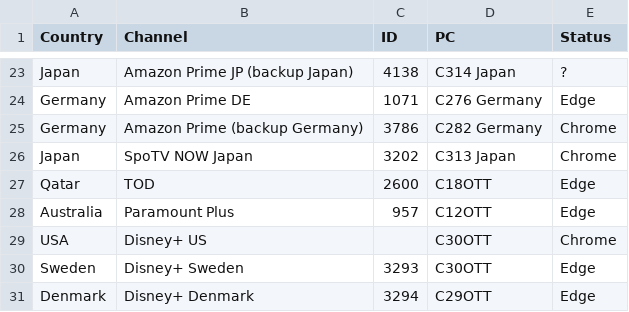
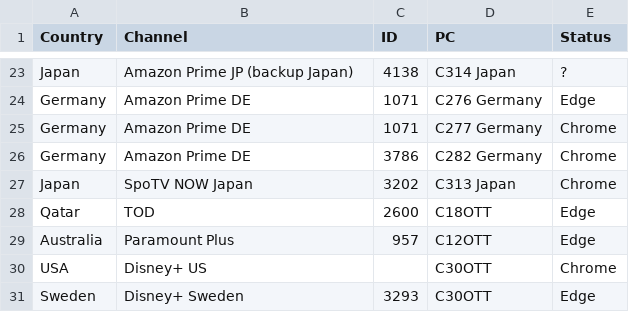
Before and after one commit to tampltor13/ott-autoclicker, a CSV file: channels.csv, drawn as a sheet; only a part is shown, gaps mark what is left out; the shorter side is filled out with more unchanged rows.

Commit message:
Add files via upload

```diff
--- a/channels.csv
+++ b/channels.csv
@@ -24,3 +24,4 @@ Japan,Amazon Prime JP (backup Japan),4138,C314 Japan,?
 Germany,Amazon Prime DE,1071,C276 Germany,Edge
-Germany,Amazon Prime (backup Germany),3786,C282 Germany,Chrome
+Germany,Amazon Prime DE,1071,C277 Germany,Chrome
+Germany,Amazon Prime DE,3786,C282 Germany,Chrome
 Japan,SpoTV NOW Japan,3202,C313 Japan,Chrome
```
